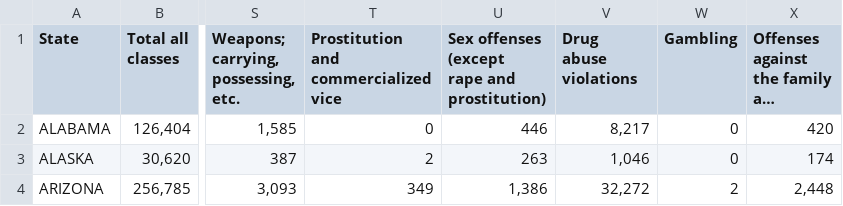
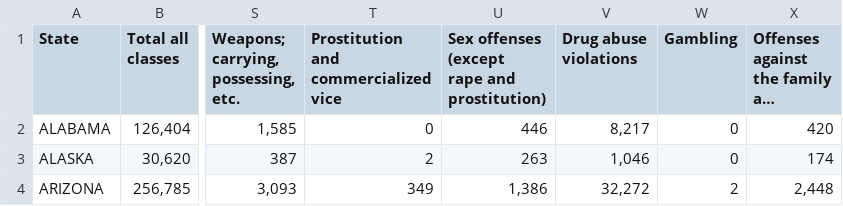
Before and after one commit to edmoral18/Data-Visualization-Narrative, a CSV file: FBI_arrests_by_state/arrests_by_state.csv, drawn as a sheet; only a part is shown, gaps mark what is left out; long unchanged cells end in …; ↵ is a line break in a cell; the diff names each change by its address in the sheet, - before the commit and + after, or states it on an @@ line.

Commit message:
Update arrests_by_state.csv

```diff
--- a/FBI_arrests_by_state/arrests_by_state.csv
+++ b/FBI_arrests_by_state/arrests_by_state.csv
-V1: Drug ↵ abuse ↵ violations
+V1: Drug abuse violations
```
